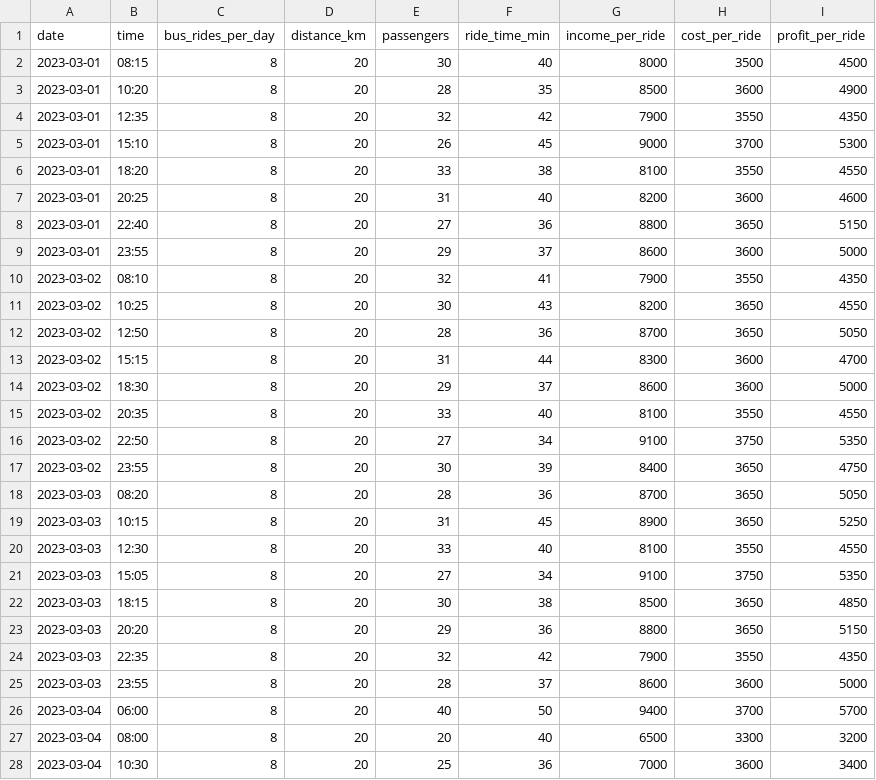
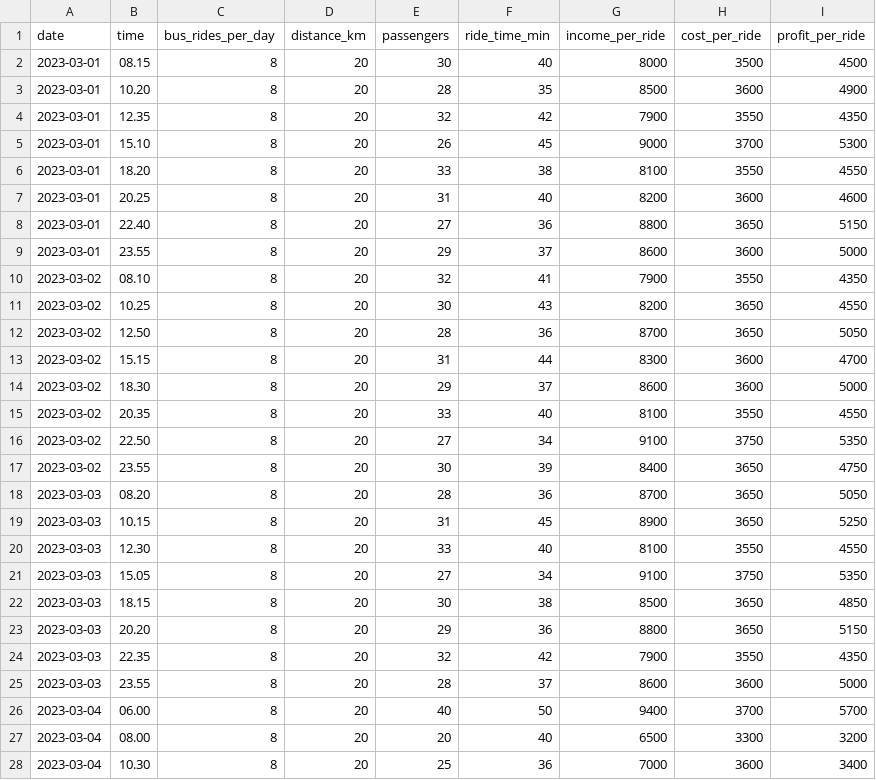
Before and after one commit to Samithuiit/ML-SDGP, a CSV file: bus_data.csv, drawn as a sheet; only a part is shown; the diff covers the shown part only.

Commit message:
Update bus_data.csv

```diff
--- a/bus_data.csv
+++ b/bus_data.csv
@@ -1,28 +1,28 @@
 date, time, bus_rides_per_day, distance_km, passengers, ride_time_min, income_per_ride, cost_per_ride, profit_per_ride
-2023-03-01,08:15, 8, 20, 30, 40, 8000, 3500, 4500
-2023-03-01,10:20, 8, 20, 28, 35, 8500, 3600, 4900
-2023-03-01,12:35, 8, 20, 32, 42, 7900, 3550, 4350
-2023-03-01,15:10, 8, 20, 26, 45, 9000, 3700, 5300
-2023-03-01,18:20, 8, 20, 33, 38, 8100, 3550, 4550
-2023-03-01,20:25, 8, 20, 31, 40, 8200, 3600, 4600
-2023-03-01,22:40, 8, 20, 27, 36, 8800, 3650, 5150
-2023-03-01,23:55, 8, 20, 29, 37, 8600, 3600, 5000
-2023-03-02,08:10, 8, 20, 32, 41, 7900, 3550, 4350
-2023-03-02,10:25, 8, 20, 30, 43, 8200, 3650, 4550
-2023-03-02,12:50, 8, 20, 28, 36, 8700, 3650, 5050
-2023-03-02,15:15, 8, 20, 31, 44, 8300, 3600, 4700
-2023-03-02,18:30, 8, 20, 29, 37, 8600, 3600, 5000
-2023-03-02,20:35, 8, 20, 33, 40, 8100, 3550, 4550
-2023-03-02,22:50, 8, 20, 27, 34, 9100, 3750, 5350
-2023-03-02,23:55, 8, 20, 30, 39, 8400, 3650, 4750
-2023-03-03,08:20, 8, 20, 28, 36, 8700, 3650, 5050
-2023-03-03,10:15, 8, 20, 31, 45, 8900, 3650, 5250
-2023-03-03,12:30, 8, 20, 33, 40, 8100, 3550, 4550
-2023-03-03,15:05, 8, 20, 27, 34, 9100, 3750, 5350
-2023-03-03,18:15, 8, 20, 30, 38, 8500, 3650, 4850
-2023-03-03,20:20, 8, 20, 29, 36, 8800, 3650, 5150
-2023-03-03,22:35, 8, 20, 32, 42, 7900, 3550, 4350
-2023-03-03,23:55, 8, 20, 28, 37, 8600, 3600, 5000
-2023-03-04,06:00, 8, 20, 40, 50, 9400, 3700, 5700
-2023-03-04,08:00, 8, 20, 20, 40, 6500, 3300, 3200
-2023-03-04,10:30, 8, 20, 25, 36, 7000, 3600, 3400
+2023-03-01,08.15, 8, 20, 30, 40, 8000, 3500, 4500
+2023-03-01,10.20, 8, 20, 28, 35, 8500, 3600, 4900
+2023-03-01,12.35, 8, 20, 32, 42, 7900, 3550, 4350
+2023-03-01,15.10, 8, 20, 26, 45, 9000, 3700, 5300
+2023-03-01,18.20, 8, 20, 33, 38, 8100, 3550, 4550
+2023-03-01,20.25, 8, 20, 31, 40, 8200, 3600, 4600
+2023-03-01,22.40, 8, 20, 27, 36, 8800, 3650, 5150
+2023-03-01,23.55, 8, 20, 29, 37, 8600, 3600, 5000
+2023-03-02,08.10, 8, 20, 32, 41, 7900, 3550, 4350
+2023-03-02,10.25, 8, 20, 30, 43, 8200, 3650, 4550
+2023-03-02,12.50, 8, 20, 28, 36, 8700, 3650, 5050
+2023-03-02,15.15, 8, 20, 31, 44, 8300, 3600, 4700
+2023-03-02,18.30, 8, 20, 29, 37, 8600, 3600, 5000
+2023-03-02,20.35, 8, 20, 33, 40, 8100, 3550, 4550
+2023-03-02,22.50, 8, 20, 27, 34, 9100, 3750, 5350
+2023-03-02,23.55, 8, 20, 30, 39, 8400, 3650, 4750
+2023-03-03,08.20, 8, 20, 28, 36, 8700, 3650, 5050
+2023-03-03,10.15, 8, 20, 31, 45, 8900, 3650, 5250
+2023-03-03,12.30, 8, 20, 33, 40, 8100, 3550, 4550
+2023-03-03,15.05, 8, 20, 27, 34, 9100, 3750, 5350
+2023-03-03,18.15, 8, 20, 30, 38, 8500, 3650, 4850
+2023-03-03,20.20, 8, 20, 29, 36, 8800, 3650, 5150
+2023-03-03,22.35, 8, 20, 32, 42, 7900, 3550, 4350
+2023-03-03,23.55, 8, 20, 28, 37, 8600, 3600, 5000
+2023-03-04,06.00, 8, 20, 40, 50, 9400, 3700, 5700
+2023-03-04,08.00, 8, 20, 20, 40, 6500, 3300, 3200
+2023-03-04,10.30, 8, 20, 25, 36, 7000, 3600, 3400
```
Also changed, not shown: 28 edited cells elsewhere in this file.
